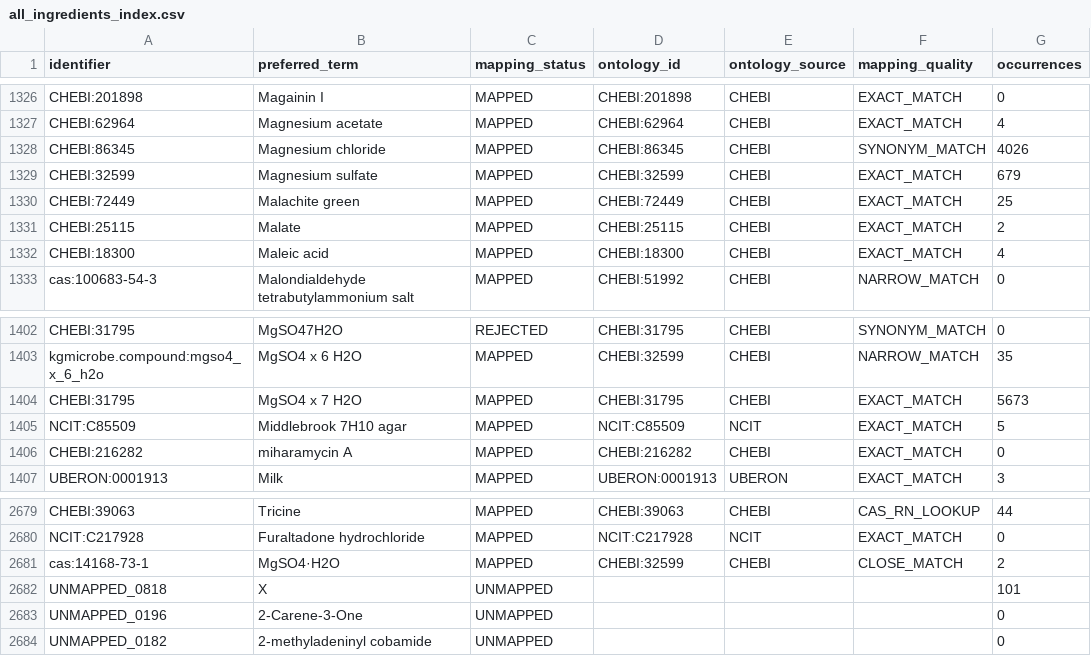
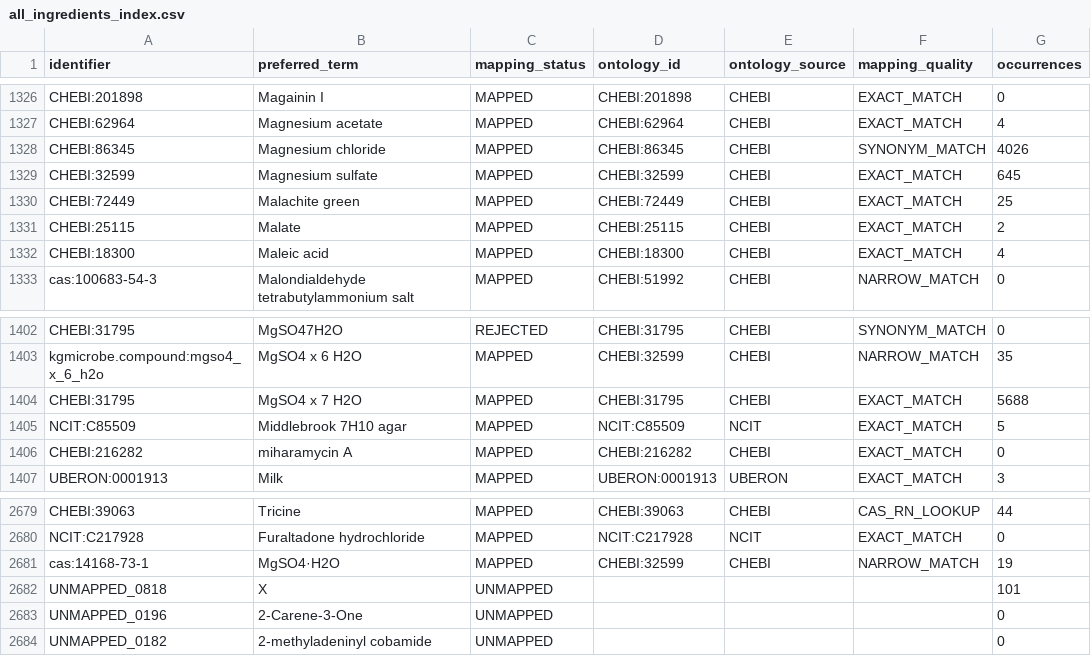
Before and after one commit to CultureBotAI/MediaIngredientMech, a CSV file: data/curated/all_ingredients_index.csv, drawn as a sheet; only a part is shown, gaps mark what is left out.

```diff
--- a/data/curated/all_ingredients_index.csv
+++ b/data/curated/all_ingredients_index.csv
@@ -1328,3 +1328,3 @@ CHEBI:62964,Magnesium acetate,MAPPED,CHEBI:62964,CHEBI,EXACT_MATCH,4
 CHEBI:86345,Magnesium chloride,MAPPED,CHEBI:86345,CHEBI,SYNONYM_MATCH,4026
-CHEBI:32599,Magnesium sulfate,MAPPED,CHEBI:32599,CHEBI,EXACT_MATCH,679
+CHEBI:32599,Magnesium sulfate,MAPPED,CHEBI:32599,CHEBI,EXACT_MATCH,645
 CHEBI:72449,Malachite green,MAPPED,CHEBI:72449,CHEBI,EXACT_MATCH,25
@@ -1403,3 +1403,3 @@ CHEBI:31795,MgSO47H2O,REJECTED,CHEBI:31795,CHEBI,SYNONYM_MATCH,0
 kgmicrobe.compound:mgso4_x_6_h2o,MgSO4 x 6 H2O,MAPPED,CHEBI:32599,CHEBI,NARROW_MATCH,35
-CHEBI:31795,MgSO4 x 7 H2O,MAPPED,CHEBI:31795,CHEBI,EXACT_MATCH,5673
+CHEBI:31795,MgSO4 x 7 H2O,MAPPED,CHEBI:31795,CHEBI,EXACT_MATCH,5688
 NCIT:C85509,Middlebrook 7H10 agar,MAPPED,NCIT:C85509,NCIT,EXACT_MATCH,5
@@ -2680,3 +2680,3 @@ CHEBI:39063,Tricine,MAPPED,CHEBI:39063,CHEBI,CAS_RN_LOOKUP,44
 NCIT:C217928,Furaltadone hydrochloride,MAPPED,NCIT:C217928,NCIT,EXACT_MATCH,0
-cas:14168-73-1,MgSO4·H2O,MAPPED,CHEBI:32599,CHEBI,CLOSE_MATCH,2
+cas:14168-73-1,MgSO4·H2O,MAPPED,CHEBI:32599,CHEBI,NARROW_MATCH,19
 UNMAPPED_0818,X,UNMAPPED,,,,101
```
Also changed, not shown: data/curated/mapped_ingredients_index.csv, docs/data/all_ingredients.csv, 52 other files.
